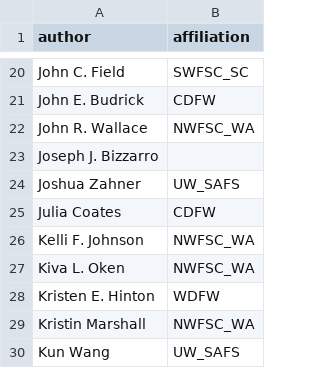
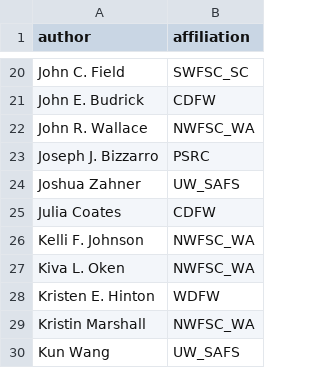
Before and after one commit to pfmc-assessments/sa4ss, a CSV file: data-raw/authors.csv, drawn as a sheet; only a part is shown, gaps mark what is left out.

```diff
--- a/data-raw/authors.csv
+++ b/data-raw/authors.csv
@@ -22,3 +22,3 @@ John E. Budrick,CDFW
 John R. Wallace,NWFSC_WA
-Joseph J. Bizzarro,
+Joseph J. Bizzarro,PSRC
 Joshua Zahner,UW_SAFS
```
Also changed, not shown: 1 other file.
